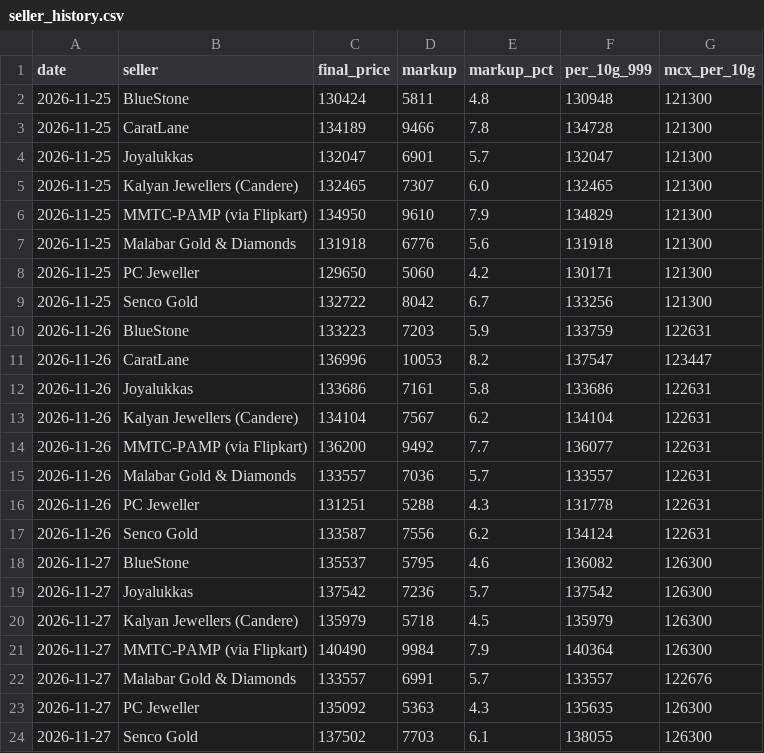
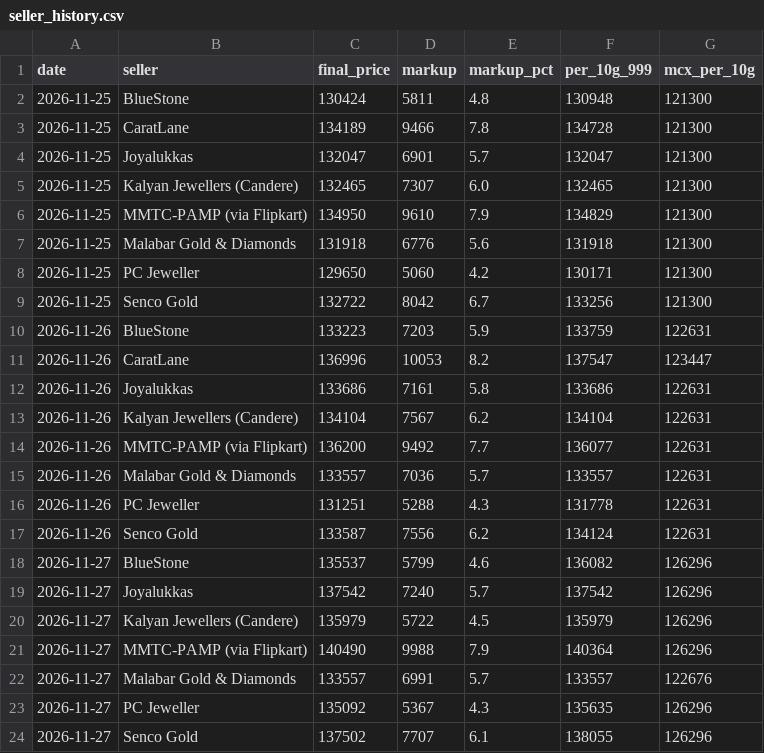
Before and after one commit to ishurunda12-wq/gold-tracker, a CSV file: seller_history.csv, drawn as a sheet.

```diff
--- a/seller_history.csv
+++ b/seller_history.csv
@@ -17,8 +17,8 @@ date,seller,final_price,markup,markup_pct,per_10g_999,mcx_per_10g
 2026-11-26,Senco Gold,133587,7556,6.2,134124,122631
-2026-11-27,BlueStone,135537,5795,4.6,136082,126300
-2026-11-27,Joyalukkas,137542,7236,5.7,137542,126300
-2026-11-27,Kalyan Jewellers (Candere),135979,5718,4.5,135979,126300
-2026-11-27,MMTC-PAMP (via Flipkart),140490,9984,7.9,140364,126300
+2026-11-27,BlueStone,135537,5799,4.6,136082,126296
+2026-11-27,Joyalukkas,137542,7240,5.7,137542,126296
+2026-11-27,Kalyan Jewellers (Candere),135979,5722,4.5,135979,126296
+2026-11-27,MMTC-PAMP (via Flipkart),140490,9988,7.9,140364,126296
 2026-11-27,Malabar Gold & Diamonds,133557,6991,5.7,133557,122676
-2026-11-27,PC Jeweller,135092,5363,4.3,135635,126300
-2026-11-27,Senco Gold,137502,7703,6.1,138055,126300
+2026-11-27,PC Jeweller,135092,5367,4.3,135635,126296
+2026-11-27,Senco Gold,137502,7707,6.1,138055,126296
```
Also changed, not shown: 1 other file.
